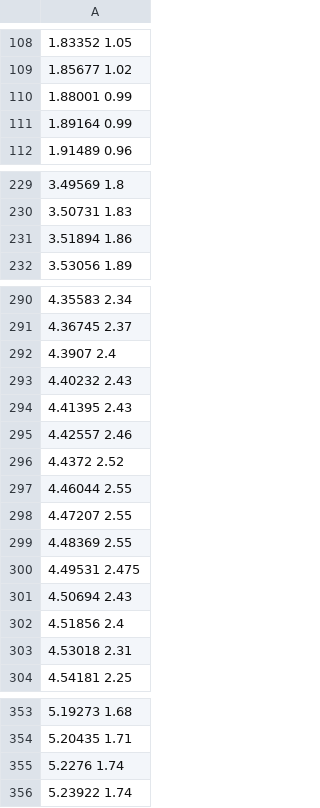
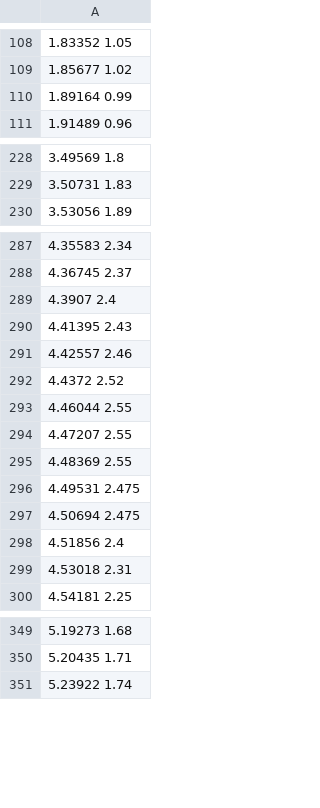
Before and after one commit to dilawar/PlotDigitizer, a CSV file: figures/graphs_1.png.traj.csv, drawn as a sheet; only a part is shown, gaps mark what is left out; the diff covers the shown part only.

```diff
--- a/figures/graphs_1.png.traj.csv
+++ b/figures/graphs_1.png.traj.csv
@@ -109,3 +109,2 @@
 1.85677 1.02
-1.88001 0.99
 1.89164 0.99
@@ -230,3 +229,2 @@
 3.50731 1.83
-3.51894 1.86
 3.53056 1.89
@@ -292,3 +289,2 @@
 4.3907 2.4
-4.40232 2.43
 4.41395 2.43
@@ -300,3 +296,3 @@
 4.49531 2.475
-4.50694 2.43
+4.50694 2.475
 4.51856 2.4
@@ -354,3 +350,2 @@
 5.20435 1.71
-5.2276 1.74
 5.23922 1.74
```
Also changed, not shown: 8 removed rows and 11 edited cells elsewhere in this file, 7 other files.
